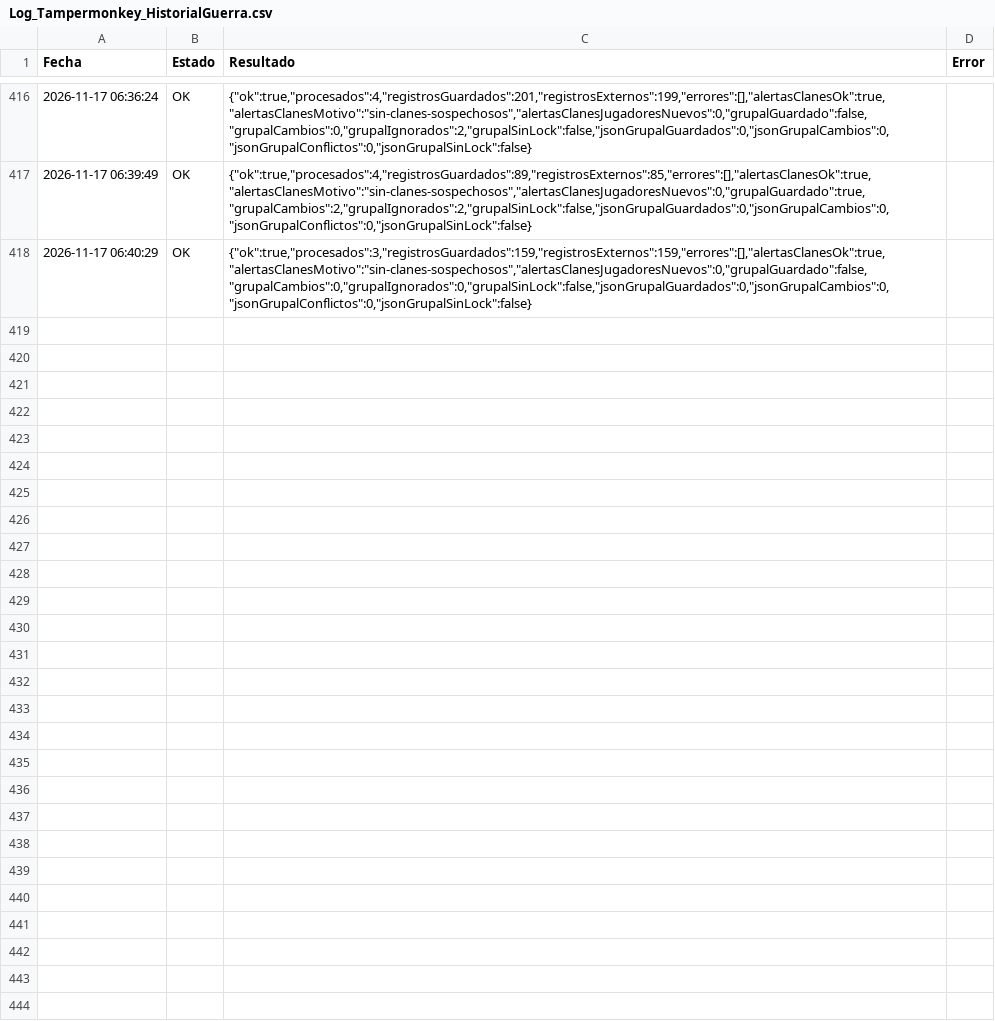
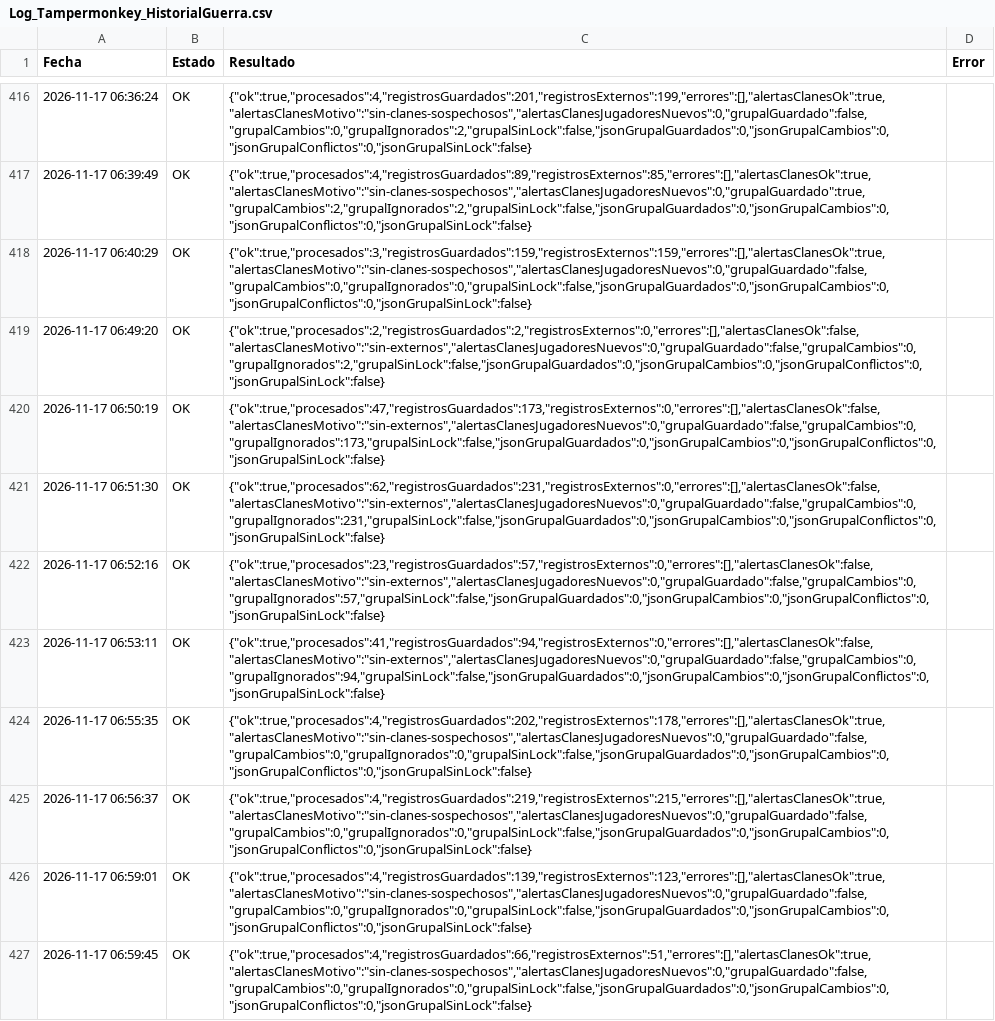
Before and after one commit to GrupoTerna/Backend, a CSV file: Datos descargados/CSV/Tampermonkey/Log_Tampermonkey_HistorialGuerra.csv, drawn as a sheet; only a part is shown, gaps mark what is left out; the diff names each change by its address in the sheet, - before the commit and + after, or states it on an @@ line.

Commit message:
Datos descargados: copia automática desde Drive - 17/11/2026 07:00:19 (Lima) - 22 archivos

```diff
--- a/Datos descargados/CSV/Tampermonkey/Log_Tampermonkey_HistorialGuerra.csv
+++ b/Datos descargados/CSV/Tampermonkey/Log_Tampermonkey_HistorialGuerra.csv
+row 419: 2026-11-17 06:49:20 | OK | {"ok":true,"procesados":2,"registrosGuardados":2,"registrosExternos":0,"errores":[],"alertasClanesOk":false,"alertasClanesMotivo":"sin-externos","alertasClanesJugadoresNuevos":0,"grupalGuardado":false,"grupalCambios":0,"grupalIgnorados":2,"grupalSinLock":false,"jsonGrupalGuardados":0,"jsonGrupalCambios":0,"jsonGrupalConflictos":0,"jsonGrupalSinLock":false}
+row 420: 2026-11-17 06:50:19 | OK | {"ok":true,"procesados":47,"registrosGuardados":173,"registrosExternos":0,"errores":[],"alertasClanesOk":false,"alertasClanesMotivo":"sin-externos","alertasClanesJugadoresNuevos":0,"grupalGuardado":false,"grupalCambios":0,"grupalIgnorados":173,"grupalSinLock":false,"jsonGrupalGuardados":0,"jsonGrupalCambios":0,"jsonGrupalConflictos":0,"jsonGrupalSinLock":false}
+row 421: 2026-11-17 06:51:30 | OK | {"ok":true,"procesados":62,"registrosGuardados":231,"registrosExternos":0,"errores":[],"alertasClanesOk":false,"alertasClanesMotivo":"sin-externos","alertasClanesJugadoresNuevos":0,"grupalGuardado":false,"grupalCambios":0,"grupalIgnorados":231,"grupalSinLock":false,"jsonGrupalGuardados":0,"jsonGrupalCambios":0,"jsonGrupalConflictos":0,"jsonGrupalSinLock":false}
+row 422: 2026-11-17 06:52:16 | OK | {"ok":true,"procesados":23,"registrosGuardados":57,"registrosExternos":0,"errores":[],"alertasClanesOk":false,"alertasClanesMotivo":"sin-externos","alertasClanesJugadoresNuevos":0,"grupalGuardado":false,"grupalCambios":0,"grupalIgnorados":57,"grupalSinLock":false,"jsonGrupalGuardados":0,"jsonGrupalCambios":0,"jsonGrupalConflictos":0,"jsonGrupalSinLock":false}
+row 423: 2026-11-17 06:53:11 | OK | {"ok":true,"procesados":41,"registrosGuardados":94,"registrosExternos":0,"errores":[],"alertasClanesOk":false,"alertasClanesMotivo":"sin-externos","alertasClanesJugadoresNuevos":0,"grupalGuardado":false,"grupalCambios":0,"grupalIgnorados":94,"grupalSinLock":false,"jsonGrupalGuardados":0,"jsonGrupalCambios":0,"jsonGrupalConflictos":0,"jsonGrupalSinLock":false}
+row 424: 2026-11-17 06:55:35 | OK | {"ok":true,"procesados":4,"registrosGuardados":202,"registrosExternos":178,"errores":[],"alertasClanesOk":true,"alertasClanesMotivo":"sin-clanes-sospechosos","alertasClanesJugadoresNuevos":0,"grupalGuardado":false,"grupalCambios":0,"grupalIgnorados":0,"grupalSinLock":false,"jsonGrupalGuardados":0,"jsonGrupalCambios":0,"jsonGrupalConflictos":0,"jsonGrupalSinLock":false}
+row 425: 2026-11-17 06:56:37 | OK | {"ok":true,"procesados":4,"registrosGuardados":219,"registrosExternos":215,"errores":[],"alertasClanesOk":true,"alertasClanesMotivo":"sin-clanes-sospechosos","alertasClanesJugadoresNuevos":0,"grupalGuardado":false,"grupalCambios":0,"grupalIgnorados":0,"grupalSinLock":false,"jsonGrupalGuardados":0,"jsonGrupalCambios":0,"jsonGrupalConflictos":0,"jsonGrupalSinLock":false}
+row 426: 2026-11-17 06:59:01 | OK | {"ok":true,"procesados":4,"registrosGuardados":139,"registrosExternos":123,"errores":[],"alertasClanesOk":true,"alertasClanesMotivo":"sin-clanes-sospechosos","alertasClanesJugadoresNuevos":0,"grupalGuardado":false,"grupalCambios":0,"grupalIgnorados":0,"grupalSinLock":false,"jsonGrupalGuardados":0,"jsonGrupalCambios":0,"jsonGrupalConflictos":0,"jsonGrupalSinLock":false}
+row 427: 2026-11-17 06:59:45 | OK | {"ok":true,"procesados":4,"registrosGuardados":66,"registrosExternos":51,"errores":[],"alertasClanesOk":true,"alertasClanesMotivo":"sin-clanes-sospechosos","alertasClanesJugadoresNuevos":0,"grupalGuardado":false,"grupalCambios":0,"grupalIgnorados":0,"grupalSinLock":false,"jsonGrupalGuardados":0,"jsonGrupalCambios":0,"jsonGrupalConflictos":0,"jsonGrupalSinLock":false}
```
Also changed, not shown: Datos descargados/CSV/Tampermonkey/Log_Tampermonkey_CorreccionGuerra.csv, Datos descargados/CSV/Tampermonkey/Log_Tampermonkey_TrofeosLogGuerra.csv, 19 other files.
